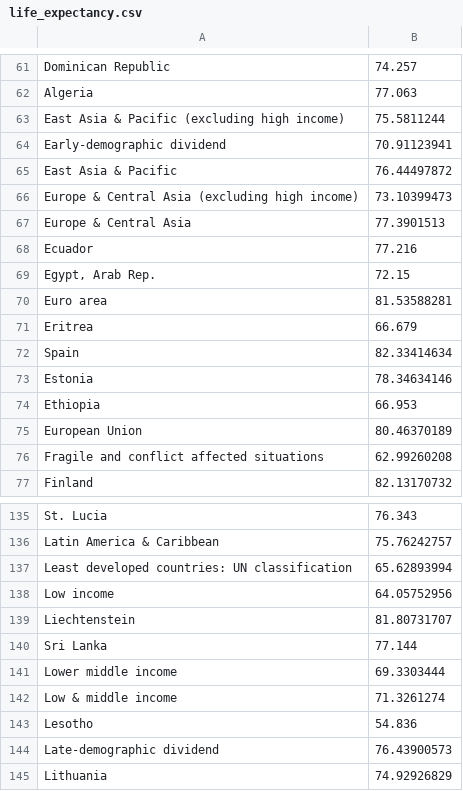
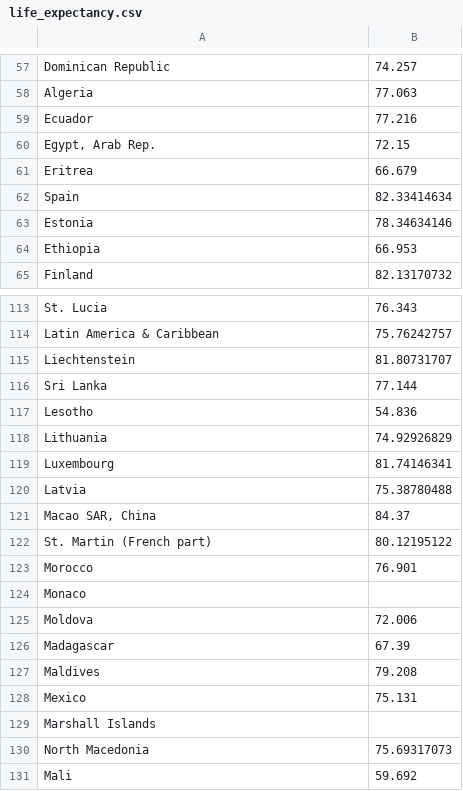
Before and after one commit to jber0020/FIT3179-Assignment-2, a CSV file: data/life_expectancy.csv, drawn as a sheet; only a part is shown, gaps mark what is left out; the shorter side is filled out with more unchanged rows; the diff covers the shown part only.

Commit message:
Changed Datasets a little, started on life expectancy

```diff
--- a/data/life_expectancy.csv
+++ b/data/life_expectancy.csv
@@ -62,10 +58,4 @@ Dominican Republic,74.257
 Algeria,77.063
-East Asia & Pacific (excluding high income),75.5811244
-Early-demographic dividend,70.91123941
-East Asia & Pacific,76.44497872
-Europe & Central Asia (excluding high income),73.10399473
-Europe & Central Asia,77.3901513
 Ecuador,77.216
 "Egypt, Arab Rep.",72.15
-Euro area,81.53588281
 Eritrea,66.679
@@ -74,4 +64,2 @@ Estonia,78.34634146
 Ethiopia,66.953
-European Union,80.46370189
-Fragile and conflict affected situations,62.99260208
 Finland,82.13170732
@@ -136,10 +114,5 @@ St. Lucia,76.343
 Latin America & Caribbean,75.76242757
-Least developed countries: UN classification,65.62893994
-Low income,64.05752956
 Liechtenstein,81.80731707
 Sri Lanka,77.144
-Lower middle income,69.3303444
-Low & middle income,71.3261274
 Lesotho,54.836
-Late-demographic dividend,76.43900573
 Lithuania,74.92926829
```
Also changed, not shown: 33 removed rows elsewhere in this file, 4 other files.
